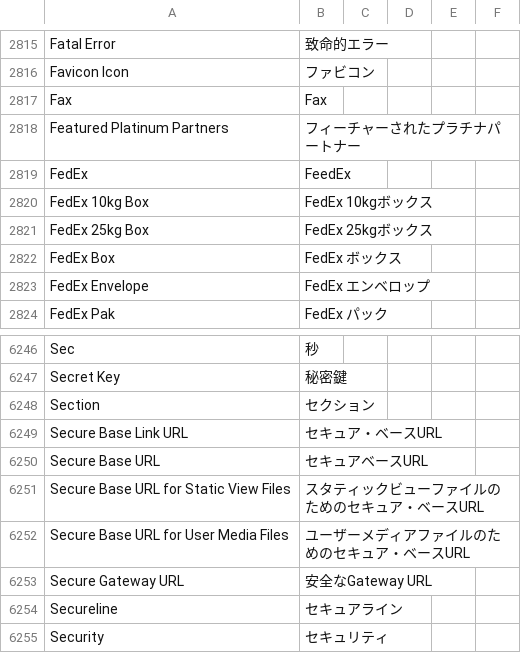
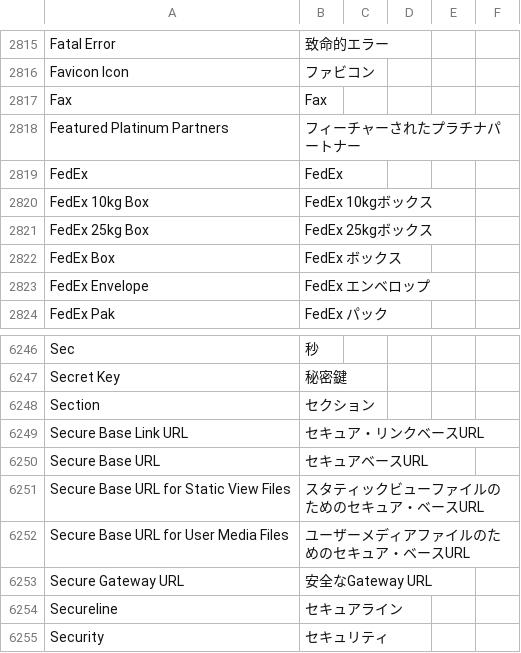
Before and after one commit to MisakiKitajima/m2-japaneselocale, a CSV file: ja_jp.csv, drawn as a sheet; only a part is shown, gaps mark what is left out.

Commit message:
update locale

```diff
--- a/ja_jp.csv
+++ b/ja_jp.csv
@@ -3058,3 +3058,3 @@ Fax,Fax
 "Featured Platinum Partners",フィーチャーされたプラチナパートナー
-FedEx,FeedEx
+FedEx,FedEx
 "FedEx 10kg Box","FedEx 10kgボックス"
@@ -6505,3 +6505,3 @@ Sec,秒
 Section,セクション
-"Secure Base Link URL",セキュア・ベースURL
+"Secure Base Link URL",セキュア・リンクベースURL
 "Secure Base URL",セキュアベースURL
```
